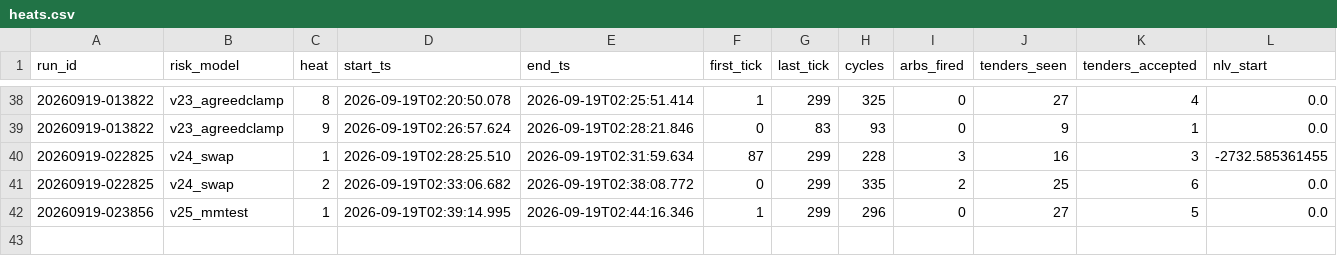
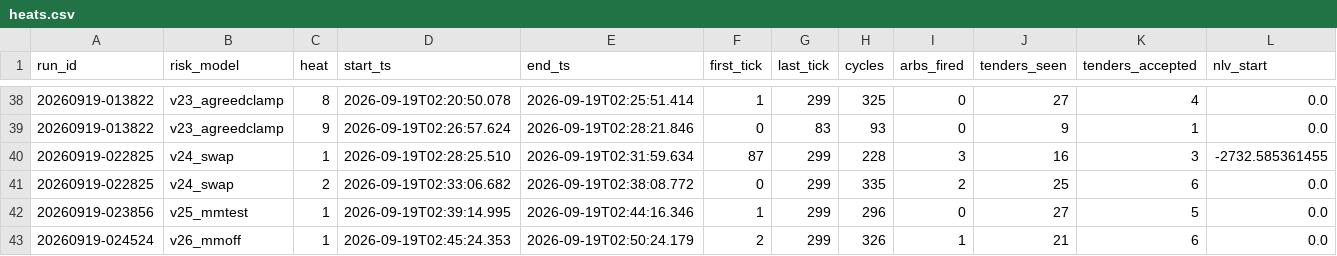
Before and after one commit to oxiwastaken/mscf_comp, a CSV file: ETF/logs/heats.csv, drawn as a sheet; only a part is shown, gaps mark what is left out; rows hold the shown columns only; the diff names each change by its address in the sheet, - before the commit and + after, or states it on an @@ line.

```diff
--- a/ETF/logs/heats.csv
+++ b/ETF/logs/heats.csv
+row 43: 20260919-024524 | v26_mmoff | 1 | 2026-09-19T02:45:24.353 | 2026-09-19T02:50:24.179 | 2 | 299 | 326 | 1 | 21 | 6 | 0.0
```
Also changed, not shown: 2 other files.
